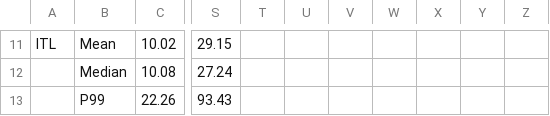
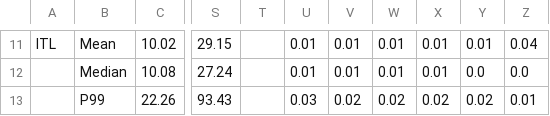
Before and after one commit to EC528-Fall-2025/inf4RAG, a CSV file: benchmark-suite/vLLM_benchmark_EC528_-_Sprint4_RESULTS.csv, drawn as a sheet; only a part is shown, gaps mark what is left out; the diff covers the shown part only; the diff names each change by its address in the sheet, - before the commit and + after, or states it on an @@ line.

```diff
--- a/benchmark-suite/vLLM_benchmark_EC528_-_Sprint4_RESULTS.csv
+++ b/benchmark-suite/vLLM_benchmark_EC528_-_Sprint4_RESULTS.csv
-U11:U12: (empty)
+U11:U12: 0.01
-V11:V12: (empty)
+V11:V12: 0.01
-W11:W12: (empty)
+W11:W12: 0.01
-X11:X12: (empty)
+X11:X12: 0.01
-Y11: (empty)
+Y11: 0.01
-Z11: (empty)
+Z11: 0.04
-Y12: (empty)
+Y12: 0.0
-Z12: (empty)
+Z12: 0.0
-U13: (empty)
+U13: 0.03
-V13: (empty)
+V13: 0.02
-W13: (empty)
+W13: 0.02
-X13: (empty)
+X13: 0.02
-Y13: (empty)
+Y13: 0.02
-Z13: (empty)
+Z13: 0.01
```
Also changed, not shown: 36 edited cells elsewhere in this file.
